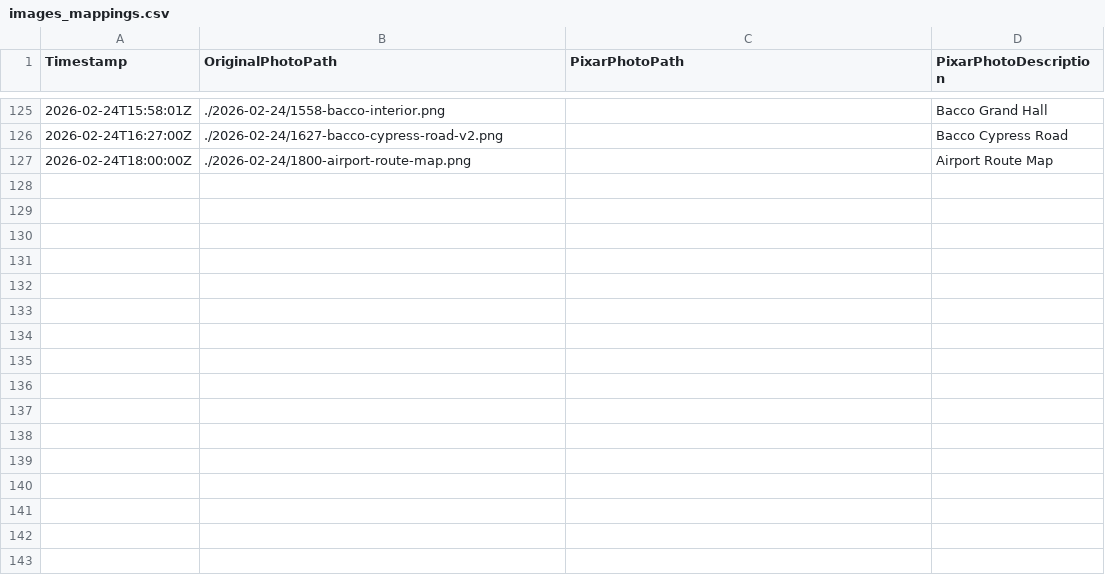
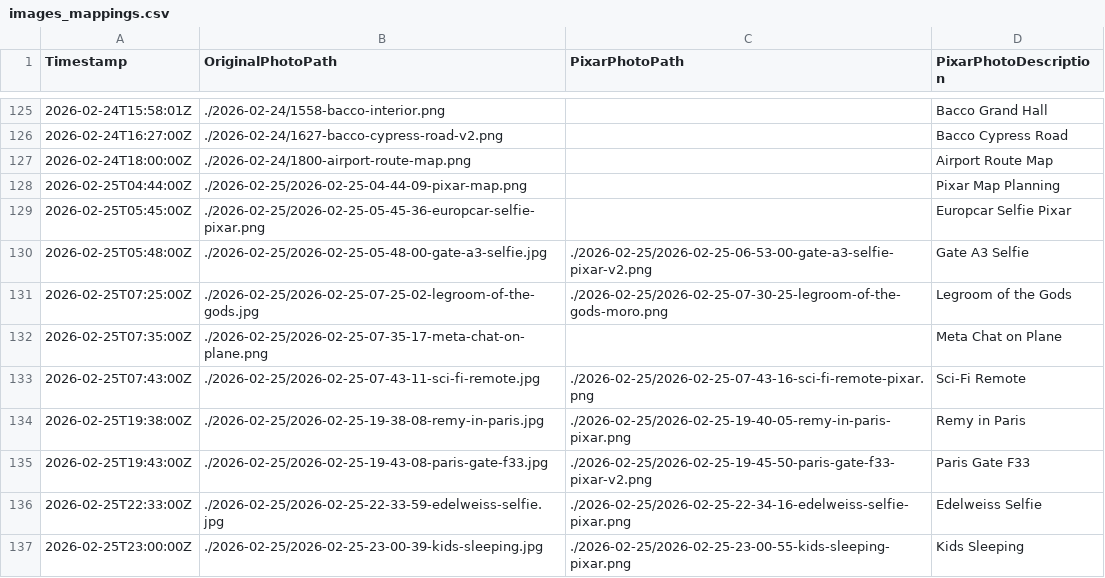
Before and after one commit to palladius/lobby-sudafrica-journal, a CSV file: images_mappings.csv, drawn as a sheet; only a part is shown, gaps mark what is left out.

Commit message:
🚀 feat(jekyll): Migrate 2026-02-25 post and images to Jekyll site

```diff
--- a/images_mappings.csv
+++ b/images_mappings.csv
@@ -127 +127,11 @@ Timestamp,OriginalPhotoPath,PixarPhotoPath,PixarPhotoDescription
 2026-02-24T18:00:00Z,./2026-02-24/1800-airport-route-map.png,"",Airport Route Map
+2026-02-25T04:44:00Z,./2026-02-25/2026-02-25-04-44-09-pixar-map.png,"",Pixar Map Planning
+2026-02-25T05:45:00Z,./2026-02-25/2026-02-25-05-45-36-europcar-selfie-pixar.png,"",Europcar Selfie Pixar
+2026-02-25T05:48:00Z,./2026-02-25/2026-02-25-05-48-00-gate-a3-selfie.jpg,./2026-02-25/2026-02-25-06-53-00-gate-a3-selfie-pixar-v2.png,Gate A3 Selfie
+2026-02-25T07:25:00Z,./2026-02-25/2026-02-25-07-25-02-legroom-of-the-gods.jpg,./2026-02-25/2026-02-25-07-30-25-legroom-of-the-gods-moro.png,Legroom of the Gods
+2026-02-25T07:35:00Z,./2026-02-25/2026-02-25-07-35-17-meta-chat-on-plane.png,"",Meta Chat on Plane
+2026-02-25T07:43:00Z,./2026-02-25/2026-02-25-07-43-11-sci-fi-remote.jpg,./2026-02-25/2026-02-25-07-43-16-sci-fi-remote-pixar.png,Sci-Fi Remote
+2026-02-25T19:38:00Z,./2026-02-25/2026-02-25-19-38-08-remy-in-paris.jpg,./2026-02-25/2026-02-25-19-40-05-remy-in-paris-pixar.png,Remy in Paris
+2026-02-25T19:43:00Z,./2026-02-25/2026-02-25-19-43-08-paris-gate-f33.jpg,./2026-02-25/2026-02-25-19-45-50-paris-gate-f33-pixar-v2.png,Paris Gate F33
+2026-02-25T22:33:00Z,./2026-02-25/2026-02-25-22-33-59-edelweiss-selfie.jpg,./2026-02-25/2026-02-25-22-34-16-edelweiss-selfie-pixar.png,Edelweiss Selfie
+2026-02-25T23:00:00Z,./2026-02-25/2026-02-25-23-00-39-kids-sleeping.jpg,./2026-02-25/2026-02-25-23-00-55-kids-sleeping-pixar.png,Kids Sleeping
```
Also changed, not shown: 43 other files.
